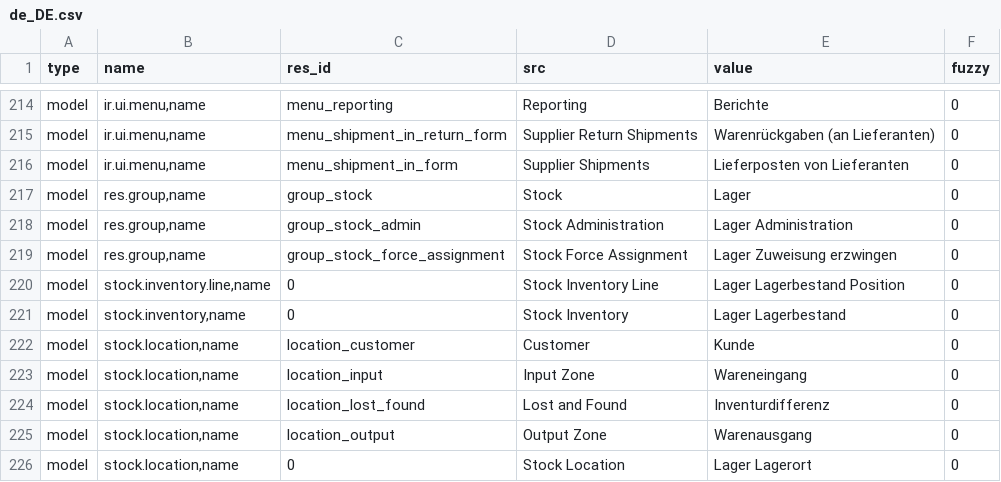
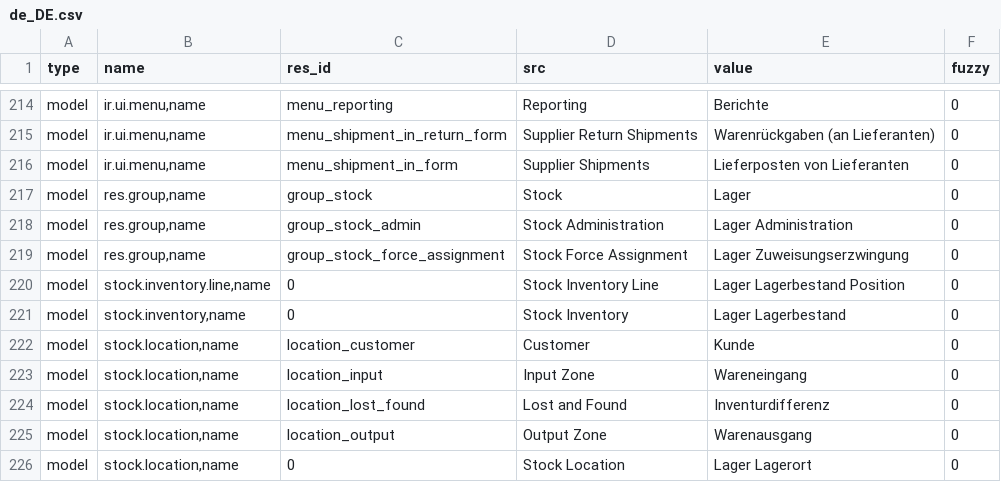
Before and after one commit to hiaselhans/stock, a CSV file: de_DE.csv, drawn as a sheet; only a part is shown, gaps mark what is left out.

Commit message:
Update translation for de_DE

```diff
--- a/de_DE.csv
+++ b/de_DE.csv
@@ -228,3 +228,3 @@ model,"res.group,name",group_stock,Stock,Lager,0
 model,"res.group,name",group_stock_admin,Stock Administration,Lager Administration,0
-model,"res.group,name",group_stock_force_assignment,Stock Force Assignment,Lager Zuweisung erzwingen,0
+model,"res.group,name",group_stock_force_assignment,Stock Force Assignment,Lager Zuweisungserzwingung,0
 model,"stock.inventory.line,name",0,Stock Inventory Line,Lager Lagerbestand Position,0
```
